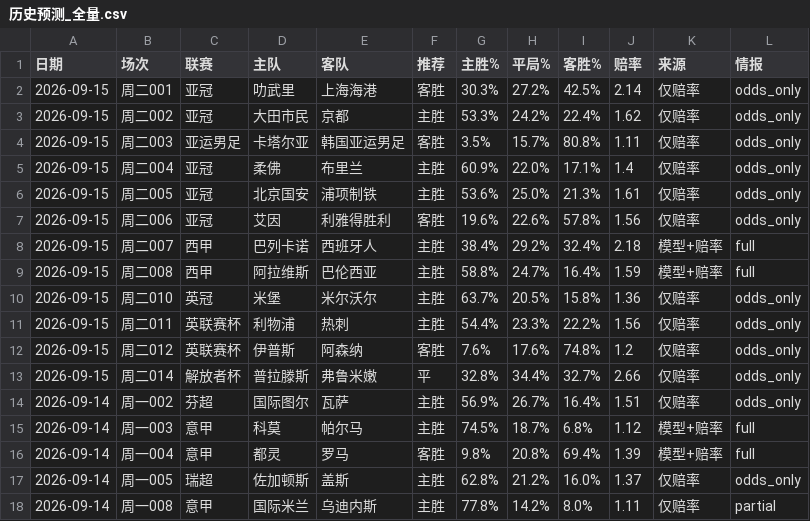
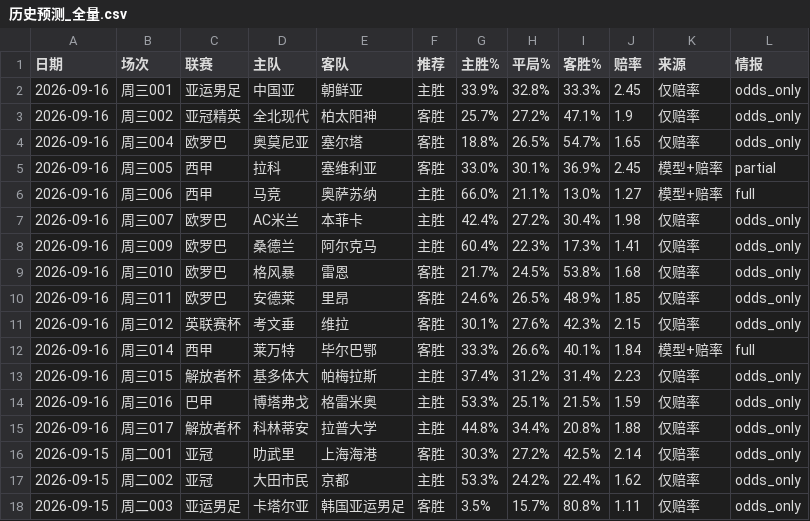
Before and after one commit to wanglin-777/jc-football, a CSV file: data/history_csv/历史预测_全量.csv, drawn as a sheet; only a part is shown; the shorter side is filled out with more unchanged rows; the diff names each change by its address in the sheet, - before the commit and + after, or states it on an @@ line.

```diff
--- a/data/history_csv/历史预测_全量.csv
+++ b/data/history_csv/历史预测_全量.csv
+row 2: 2026-09-16 | 周三001 | 亚运男足 | 中国亚 | 朝鲜亚 | 主胜 | 33.9% | 32.8% | 33.3% | 2.45 | 仅赔率 | odds_only
+row 3: 2026-09-16 | 周三002 | 亚冠精英 | 全北现代 | 柏太阳神 | 客胜 | 25.7% | 27.2% | 47.1% | 1.9 | 仅赔率 | odds_only
+row 4: 2026-09-16 | 周三004 | 欧罗巴 | 奥莫尼亚 | 塞尔塔 | 客胜 | 18.8% | 26.5% | 54.7% | 1.65 | 仅赔率 | odds_only
+row 5: 2026-09-16 | 周三005 | 西甲 | 拉科 | 塞维利亚 | 客胜 | 33.0% | 30.1% | 36.9% | 2.45 | 模型+赔率 | partial
+row 6: 2026-09-16 | 周三006 | 西甲 | 马竞 | 奥萨苏纳 | 主胜 | 66.0% | 21.1% | 13.0% | 1.27 | 模型+赔率 | full
+row 7: 2026-09-16 | 周三007 | 欧罗巴 | AC米兰 | 本菲卡 | 主胜 | 42.4% | 27.2% | 30.4% | 1.98 | 仅赔率 | odds_only
+row 8: 2026-09-16 | 周三009 | 欧罗巴 | 桑德兰 | 阿尔克马 | 主胜 | 60.4% | 22.3% | 17.3% | 1.41 | 仅赔率 | odds_only
+row 9: 2026-09-16 | 周三010 | 欧罗巴 | 格风暴 | 雷恩 | 客胜 | 21.7% | 24.5% | 53.8% | 1.68 | 仅赔率 | odds_only
+row 10: 2026-09-16 | 周三011 | 欧罗巴 | 安德莱 | 里昂 | 客胜 | 24.6% | 26.5% | 48.9% | 1.85 | 仅赔率 | odds_only
+row 11: 2026-09-16 | 周三012 | 英联赛杯 | 考文垂 | 维拉 | 客胜 | 30.1% | 27.6% | 42.3% | 2.15 | 仅赔率 | odds_only
+row 12: 2026-09-16 | 周三014 | 西甲 | 莱万特 | 毕尔巴鄂 | 客胜 | 33.3% | 26.6% | 40.1% | 1.84 | 模型+赔率 | full
+row 13: 2026-09-16 | 周三015 | 解放者杯 | 基多体大 | 帕梅拉斯 | 主胜 | 37.4% | 31.2% | 31.4% | 2.23 | 仅赔率 | odds_only
+row 14: 2026-09-16 | 周三016 | 巴甲 | 博塔弗戈 | 格雷米奥 | 主胜 | 53.3% | 25.1% | 21.5% | 1.59 | 仅赔率 | odds_only
+row 15: 2026-09-16 | 周三017 | 解放者杯 | 科林蒂安 | 拉普大学 | 主胜 | 44.8% | 34.4% | 20.8% | 1.88 | 仅赔率 | odds_only
```
Also changed, not shown: data/today_matches.csv, 10 other files.
